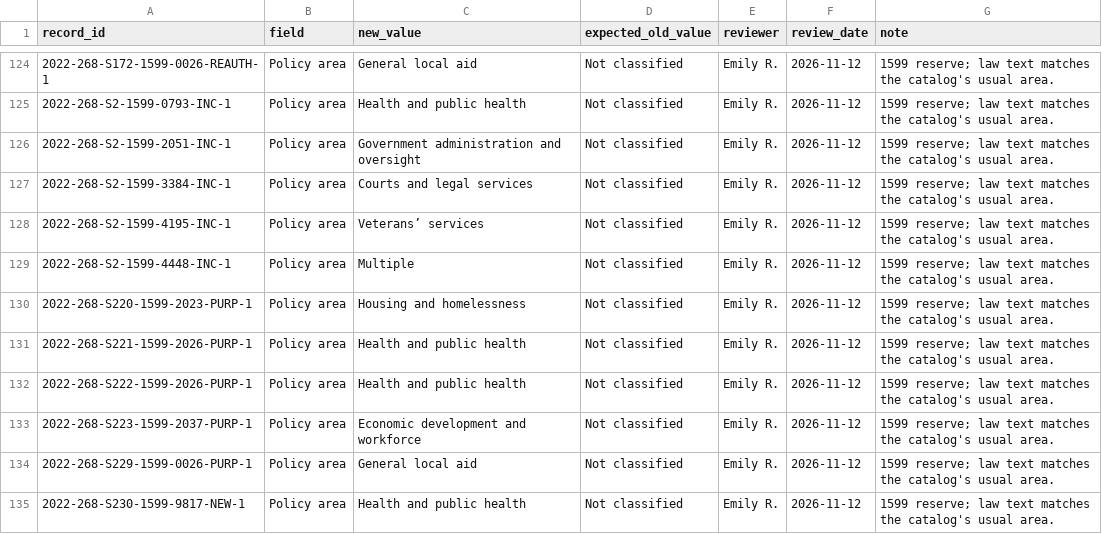
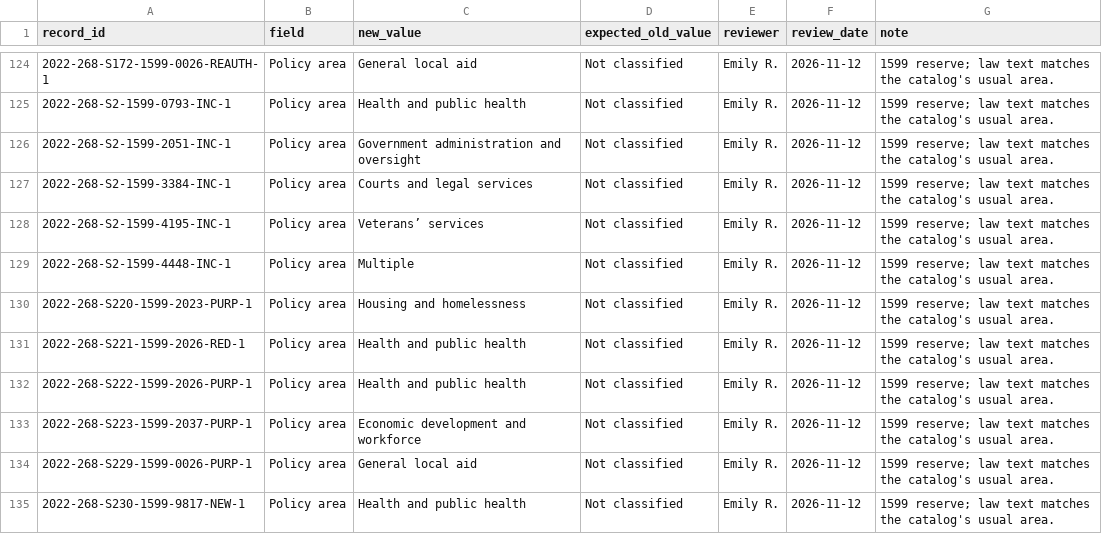
Before and after one commit to EmmaWisniewski/capstone-fall26, a CSV file: review/corrections.csv, drawn as a sheet; only a part is shown, gaps mark what is left out.

```diff
--- a/review/corrections.csv
+++ b/review/corrections.csv
@@ -130,3 +130,3 @@ record_id,field,new_value,expected_old_value,reviewer,review_date,note
 2022-268-S220-1599-2023-PURP-1,Policy area,Housing and homelessness,Not classified,Emily R.,2026-11-12,1599 reserve; law text matches the catalog's usual area.
-2022-268-S221-1599-2026-PURP-1,Policy area,Health and public health,Not classified,Emily R.,2026-11-12,1599 reserve; law text matches the catalog's usual area.
+2022-268-S221-1599-2026-RED-1,Policy area,Health and public health,Not classified,Emily R.,2026-11-12,1599 reserve; law text matches the catalog's usual area.
 2022-268-S222-1599-2026-PURP-1,Policy area,Health and public health,Not classified,Emily R.,2026-11-12,1599 reserve; law text matches the catalog's usual area.
```
Also changed, not shown: 7 other files.
